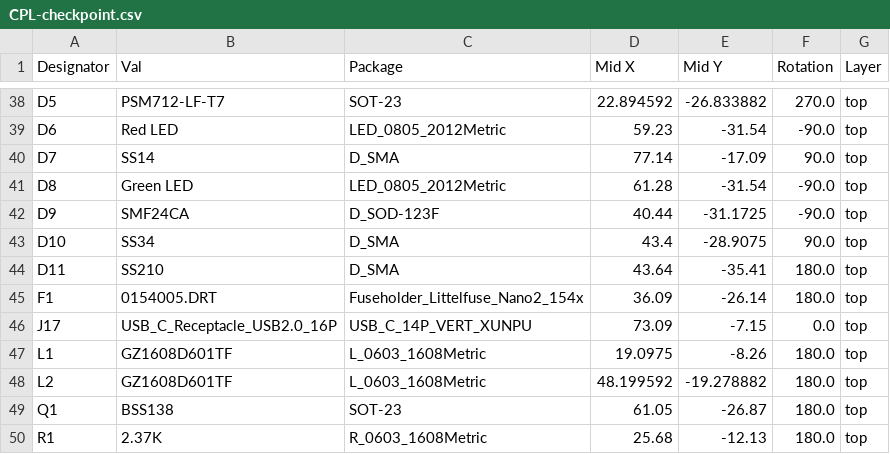
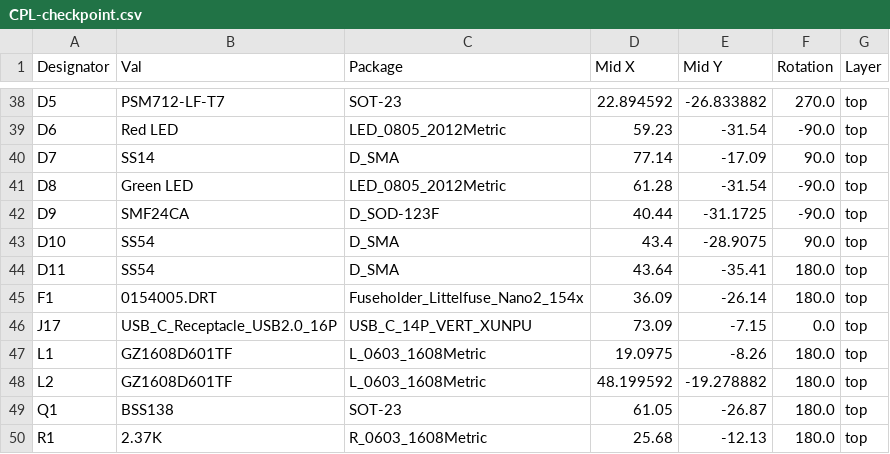
Before and after one commit to mikesmitty/voron-mods, a CSV file: checkpoint/KiCad/jlcpcb/production_files/CPL-checkpoint.csv, drawn as a sheet; only a part is shown, gaps mark what is left out.

```diff
--- a/checkpoint/KiCad/jlcpcb/production_files/CPL-checkpoint.csv
+++ b/checkpoint/KiCad/jlcpcb/production_files/CPL-checkpoint.csv
@@ -42,4 +42,4 @@ D8,Green LED,LED_0805_2012Metric,61.28,-31.54,-90.0,top
 D9,SMF24CA,D_SOD-123F,40.44,-31.1725,-90.0,top
-D10,SS34,D_SMA,43.4,-28.9075,90.0,top
-D11,SS210,D_SMA,43.64,-35.41,180.0,top
+D10,SS54,D_SMA,43.4,-28.9075,90.0,top
+D11,SS54,D_SMA,43.64,-35.41,180.0,top
 F1,0154005.DRT,Fuseholder_Littelfuse_Nano2_154x,36.09,-26.14,180.0,top
```
Also changed, not shown: checkpoint/KiCad/jlcpcb/production_files/BOM-checkpoint.csv, 20 other files.
